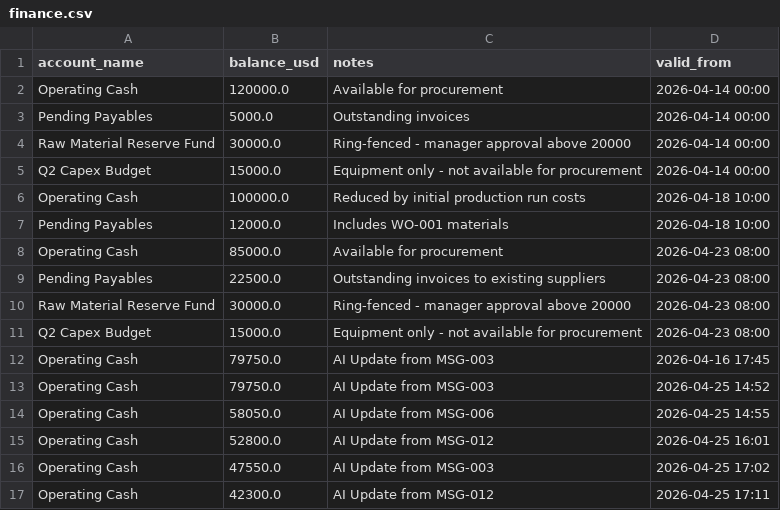
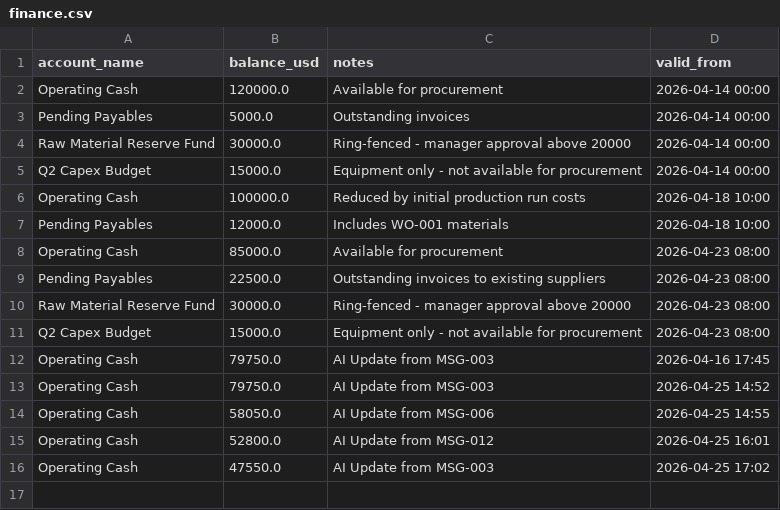
Before and after one commit to StevenChang21/Yama_UM_Hackathon_2026, a CSV file: backend/data/finance.csv, drawn as a sheet; the diff names each change by its address in the sheet, - before the commit and + after, or states it on an @@ line.

```diff
--- a/backend/data/finance.csv
+++ b/backend/data/finance.csv
-row 17: Operating Cash | 42300.0 | AI Update from MSG-012 | 2026-04-25 17:11
```
Also changed, not shown: backend/data/inventory.csv.
